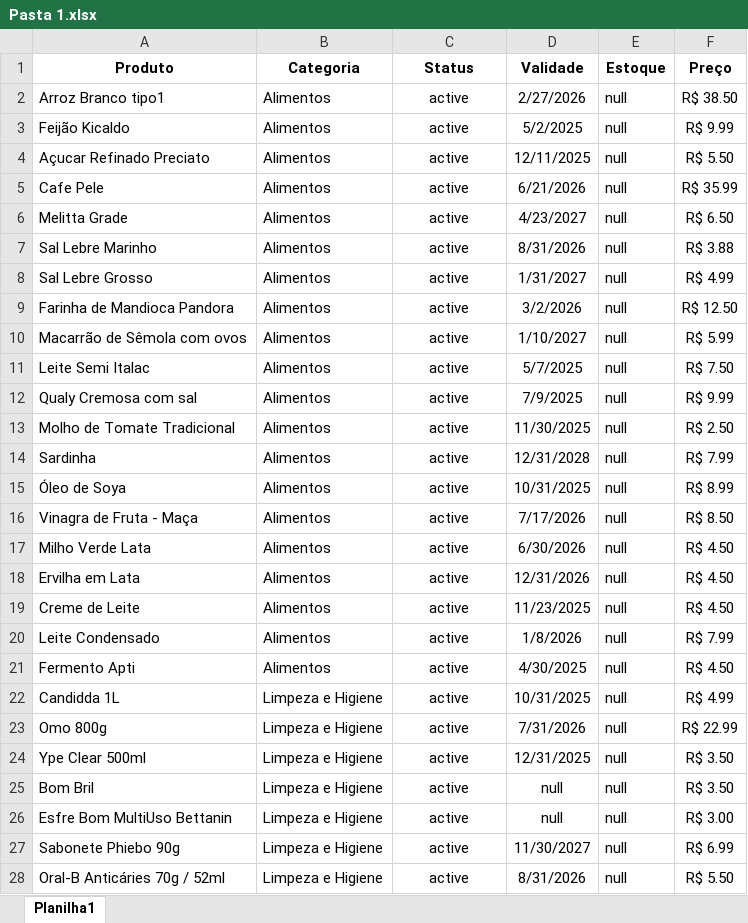
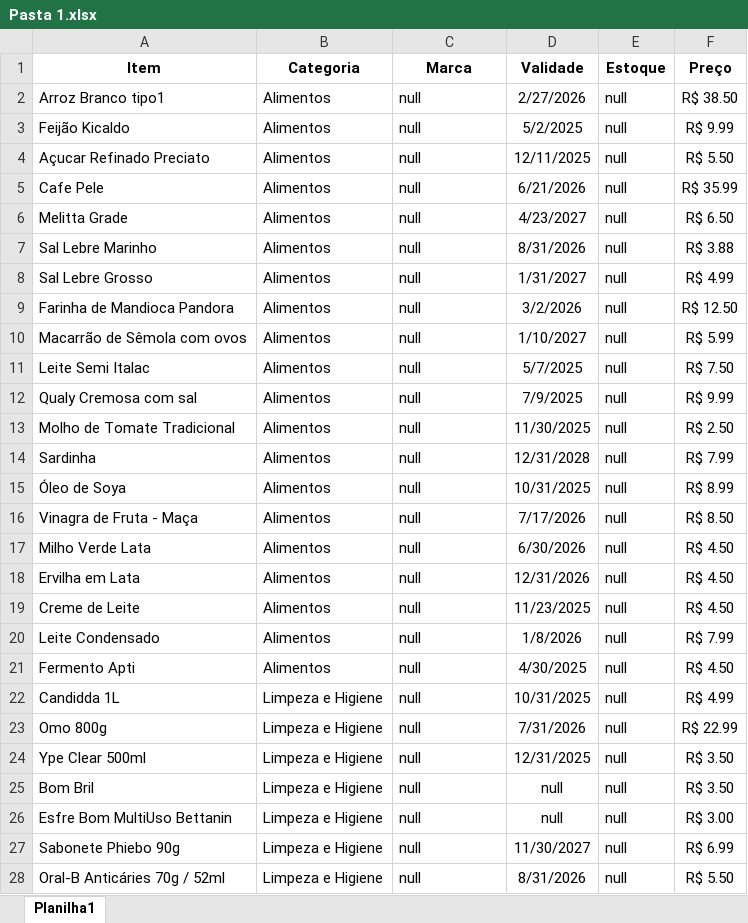
Before and after one commit to Ju-Vilela/Inventory_Management, an Excel workbook: inventory/Pasta 1.xlsx, sheet Planilha1, drawn as a sheet; only a part is shown; values as stored, in another font and other column widths than the file's, no borders; the diff covers the shown part only; the diff names each change by its address in the sheet, - before the commit and + after, or states it on an @@ line.

Commit message:
Listando Produtos

```diff
--- a/inventory/Pasta 1.xlsx (sheet Planilha1)
+++ b/inventory/Pasta 1.xlsx (sheet Planilha1)
-A1: Produto
+A1: Item
-C1: Status
+C1: Marca
-C2:C28 (Marca): active
+C2:C28 (Marca): null
-C2:C28 alignment: center
+C2:C28 alignment: left
```
Also changed, not shown: 7 edited cells and cell formats elsewhere in this sheet, 7 other files.
